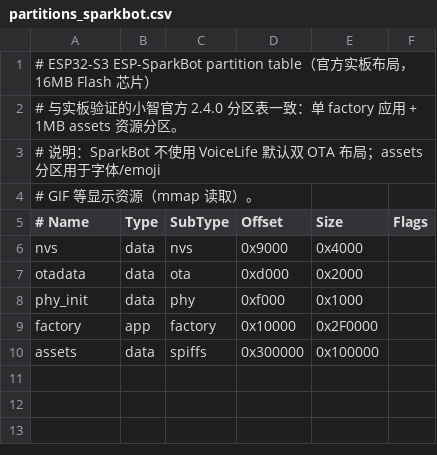
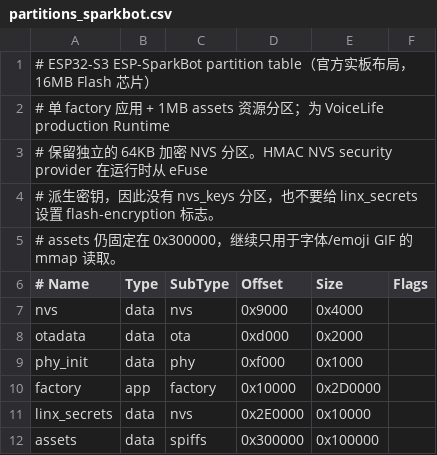
Before and after one commit to 1024XEngineer/VoiceLife, a CSV file: partitions_sparkbot.csv, drawn as a sheet.

```diff
--- a/partitions_sparkbot.csv
+++ b/partitions_sparkbot.csv
@@ -1,5 +1,6 @@
 # ESP32-S3 ESP-SparkBot partition table（官方实板布局，16MB Flash 芯片）
-# 与实板验证的小智官方 2.4.0 分区表一致：单 factory 应用 + 1MB assets 资源分区。
-# 说明：SparkBot 不使用 VoiceLife 默认双 OTA 布局；assets 分区用于字体/emoji
-# GIF 等显示资源（mmap 读取）。
+# 单 factory 应用 + 1MB assets 资源分区；为 VoiceLife production Runtime
+# 保留独立的 64KB 加密 NVS 分区。HMAC NVS security provider 在运行时从 eFuse
+# 派生密钥，因此没有 nvs_keys 分区，也不要给 linx_secrets 设置 flash-encryption 标志。
+# assets 仍固定在 0x300000，继续只用于字体/emoji GIF 的 mmap 读取。
 # Name,   Type, SubType, Offset,   Size,      Flags
@@ -8,3 +9,4 @@ otadata,  data, ota,     0xd000,   0x2000,
 phy_init, data, phy,     0xf000,   0x1000,
-factory,  app,  factory, 0x10000,  0x2F0000,
+factory,  app,  factory, 0x10000,  0x2D0000,
+linx_secrets, data, nvs, 0x2E0000, 0x10000,
 assets,   data, spiffs,  0x300000, 0x100000,
```
Also changed, not shown: 11 other files.
